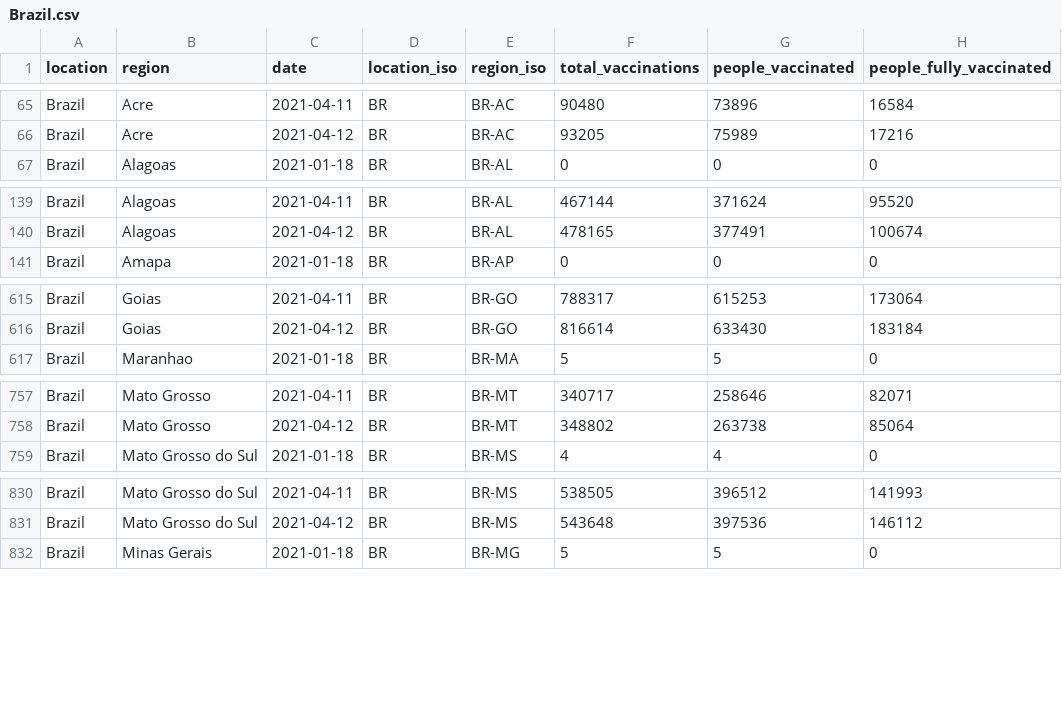
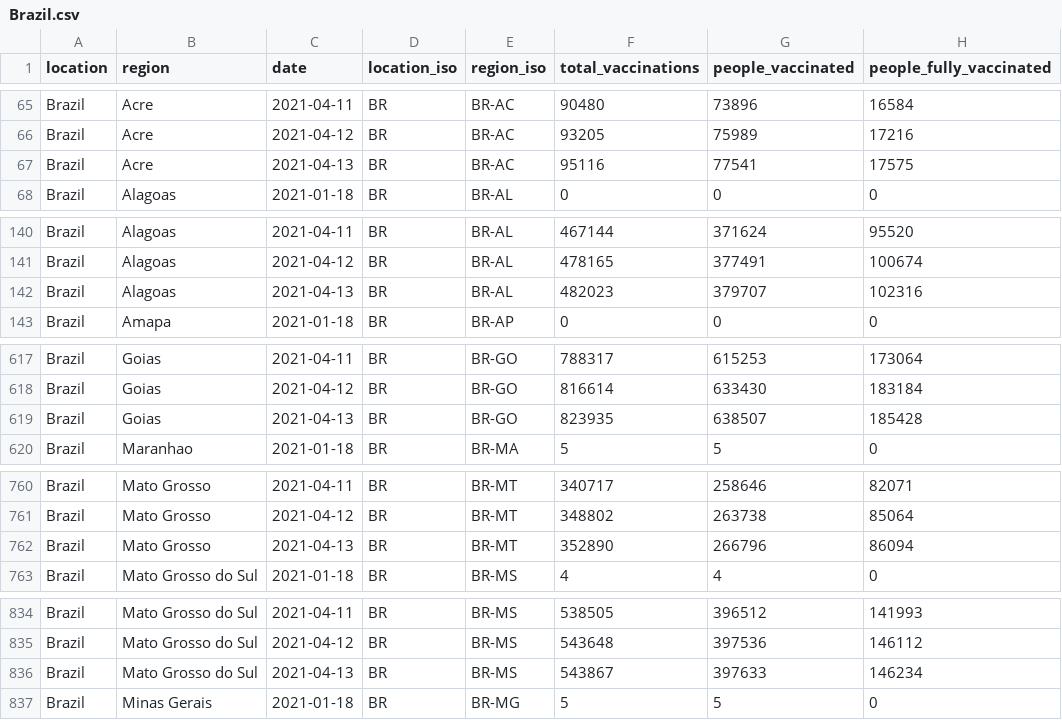
Before and after one commit to sociepy/covid19-vaccination-subnational, a CSV file: data/countries/Brazil.csv, drawn as a sheet; only a part is shown, gaps mark what is left out; the diff covers the shown part only.

```diff
--- a/data/countries/Brazil.csv
+++ b/data/countries/Brazil.csv
@@ -66,2 +66,3 @@ Brazil,Acre,2021-04-11,BR,BR-AC,90480,73896,16584
 Brazil,Acre,2021-04-12,BR,BR-AC,93205,75989,17216
+Brazil,Acre,2021-04-13,BR,BR-AC,95116,77541,17575
 Brazil,Alagoas,2021-01-18,BR,BR-AL,0,0,0
@@ -140,2 +141,3 @@ Brazil,Alagoas,2021-04-11,BR,BR-AL,467144,371624,95520
 Brazil,Alagoas,2021-04-12,BR,BR-AL,478165,377491,100674
+Brazil,Alagoas,2021-04-13,BR,BR-AL,482023,379707,102316
 Brazil,Amapa,2021-01-18,BR,BR-AP,0,0,0
@@ -616,2 +618,3 @@ Brazil,Goias,2021-04-11,BR,BR-GO,788317,615253,173064
 Brazil,Goias,2021-04-12,BR,BR-GO,816614,633430,183184
+Brazil,Goias,2021-04-13,BR,BR-GO,823935,638507,185428
 Brazil,Maranhao,2021-01-18,BR,BR-MA,5,5,0
@@ -758,2 +761,3 @@ Brazil,Mato Grosso,2021-04-11,BR,BR-MT,340717,258646,82071
 Brazil,Mato Grosso,2021-04-12,BR,BR-MT,348802,263738,85064
+Brazil,Mato Grosso,2021-04-13,BR,BR-MT,352890,266796,86094
 Brazil,Mato Grosso do Sul,2021-01-18,BR,BR-MS,4,4,0
@@ -831,2 +835,3 @@ Brazil,Mato Grosso do Sul,2021-04-11,BR,BR-MS,538505,396512,141993
 Brazil,Mato Grosso do Sul,2021-04-12,BR,BR-MS,543648,397536,146112
+Brazil,Mato Grosso do Sul,2021-04-13,BR,BR-MS,543867,397633,146234
 Brazil,Minas Gerais,2021-01-18,BR,BR-MG,5,5,0
```
Also changed, not shown: 10 added rows elsewhere in this file, data/countries/Argentina.csv, data/countries/France.csv, 31 other files.
